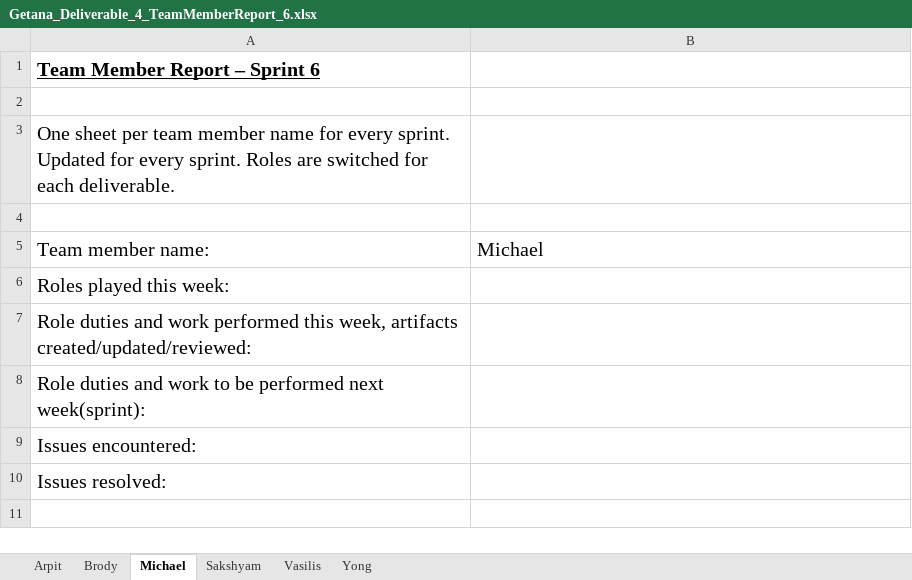
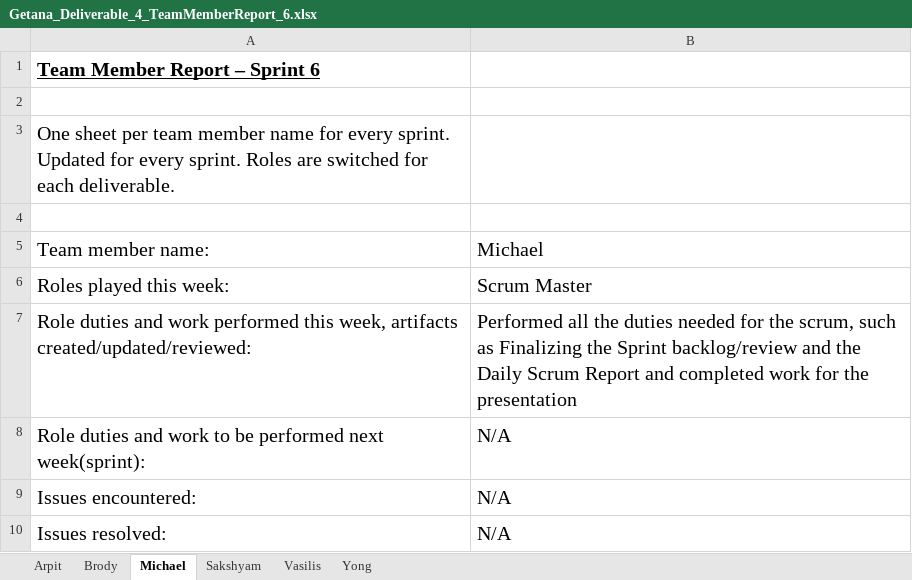
Before and after one commit to aluminiumi/RaiderNAV, an Excel workbook: docs/deliverable4/Getana_Deliverable_4_TeamMemberReport_6.xlsx, sheet Michael, drawn as a sheet; values as stored, in another font and other column widths than the file's, no borders; the diff names each change by its address in the sheet, - before the commit and + after, or states it on an @@ line.

Commit message:
Finalized the Team Member Report

```diff
--- a/docs/deliverable4/Getana_Deliverable_4_TeamMemberReport_6.xlsx (sheet Michael)
+++ b/docs/deliverable4/Getana_Deliverable_4_TeamMemberReport_6.xlsx (sheet Michael)
-B6: (empty)
+B6: Scrum Master
-B7: (empty)
+B7: Performed all the duties needed for the scrum, such as Finalizing the Sprint backlog/review and the Daily Scrum Report and completed work for the presentation
-B8:B10: (empty)
+B8:B10: N/A
```
Also changed, not shown: sheet Brody, sheet Yong, sheet Vasilis, sheet Sakshyam, sheet Arpit.
